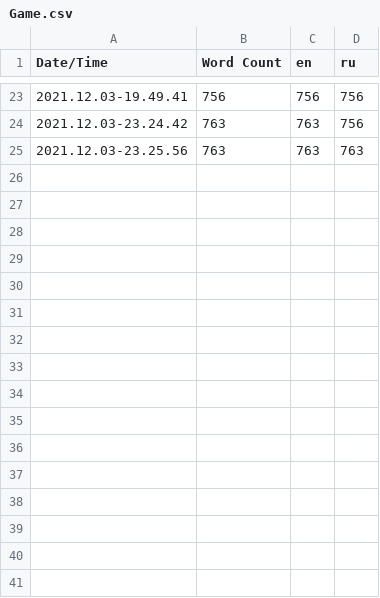
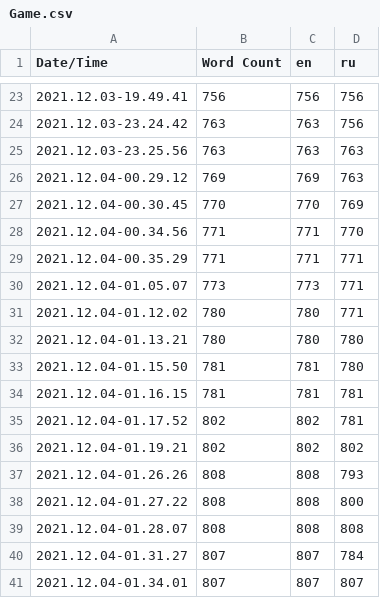
Before and after one commit to NikitaTokarev/MortalWar, a CSV file: Content/Localization/Game/Game.csv, drawn as a sheet; only a part is shown, gaps mark what is left out.

Commit message:
04.12.21 - Localization Finished

```diff
--- a/Content/Localization/Game/Game.csv
+++ b/Content/Localization/Game/Game.csv
@@ -25 +25,17 @@ Date/Time,Word Count,en,ru
 2021.12.03-23.25.56,763,763,763
+2021.12.04-00.29.12,769,769,763
+2021.12.04-00.30.45,770,770,769
+2021.12.04-00.34.56,771,771,770
+2021.12.04-00.35.29,771,771,771
+2021.12.04-01.05.07,773,773,771
+2021.12.04-01.12.02,780,780,771
+2021.12.04-01.13.21,780,780,780
+2021.12.04-01.15.50,781,781,780
+2021.12.04-01.16.15,781,781,781
+2021.12.04-01.17.52,802,802,781
+2021.12.04-01.19.21,802,802,802
+2021.12.04-01.26.26,808,808,793
+2021.12.04-01.27.22,808,808,800
+2021.12.04-01.28.07,808,808,808
+2021.12.04-01.31.27,807,807,784
+2021.12.04-01.34.01,807,807,807
```
Also changed, not shown: 23 other files.
